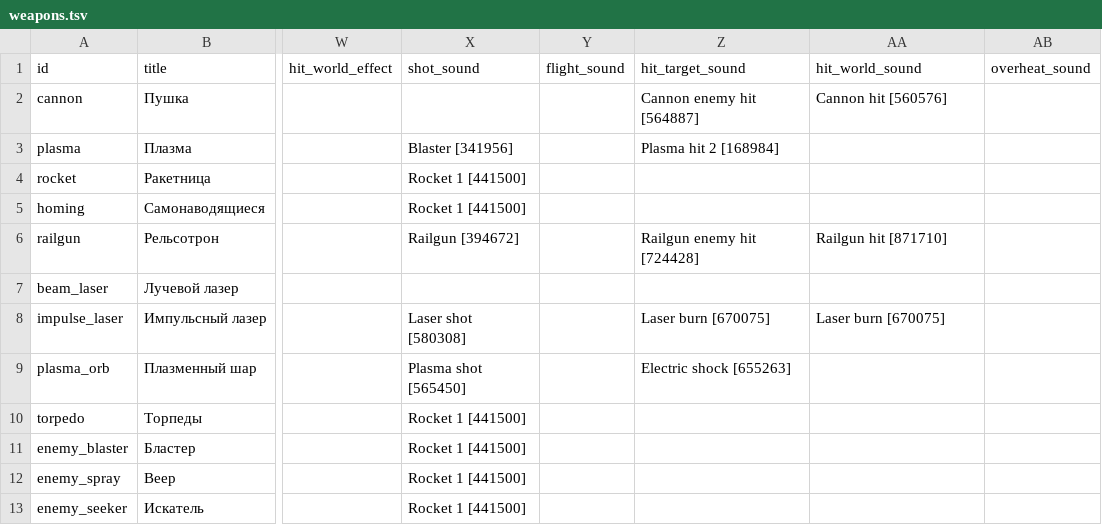
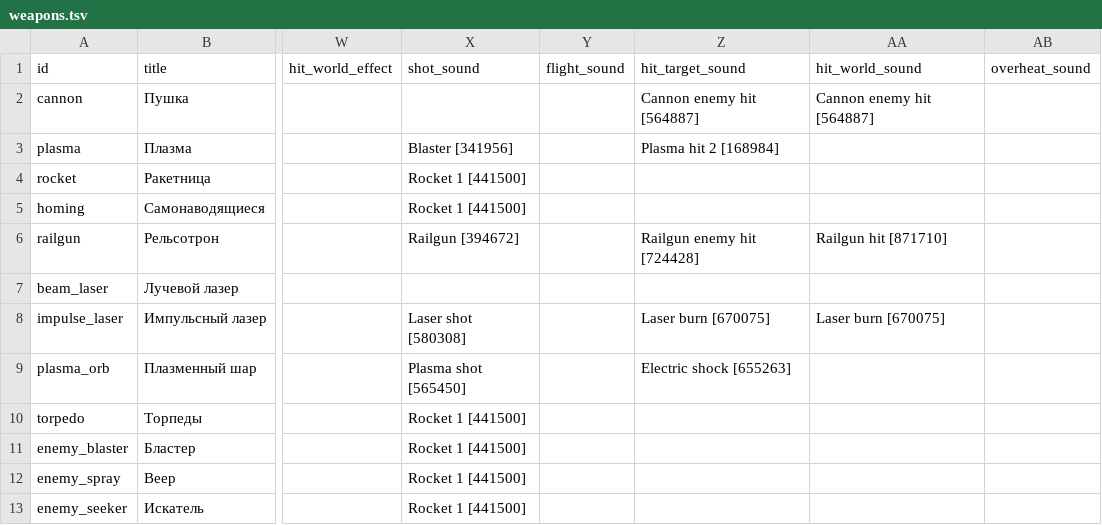
Before and after one commit to BarVit/UnityHomeWorks, a TSV file: Flappy Terminator/Assets/Data/Tables/weapons.tsv, drawn as a sheet; only a part is shown, gaps mark what is left out; the diff names each change by its address in the sheet, - before the commit and + after, or states it on an @@ line.

```diff
--- a/Flappy Terminator/Assets/Data/Tables/weapons.tsv
+++ b/Flappy Terminator/Assets/Data/Tables/weapons.tsv
-AA2 (hit_world_sound): Cannon hit [560576]
+AA2 (hit_world_sound): Cannon enemy hit [564887]
```
Also changed, not shown: 6 other files.
